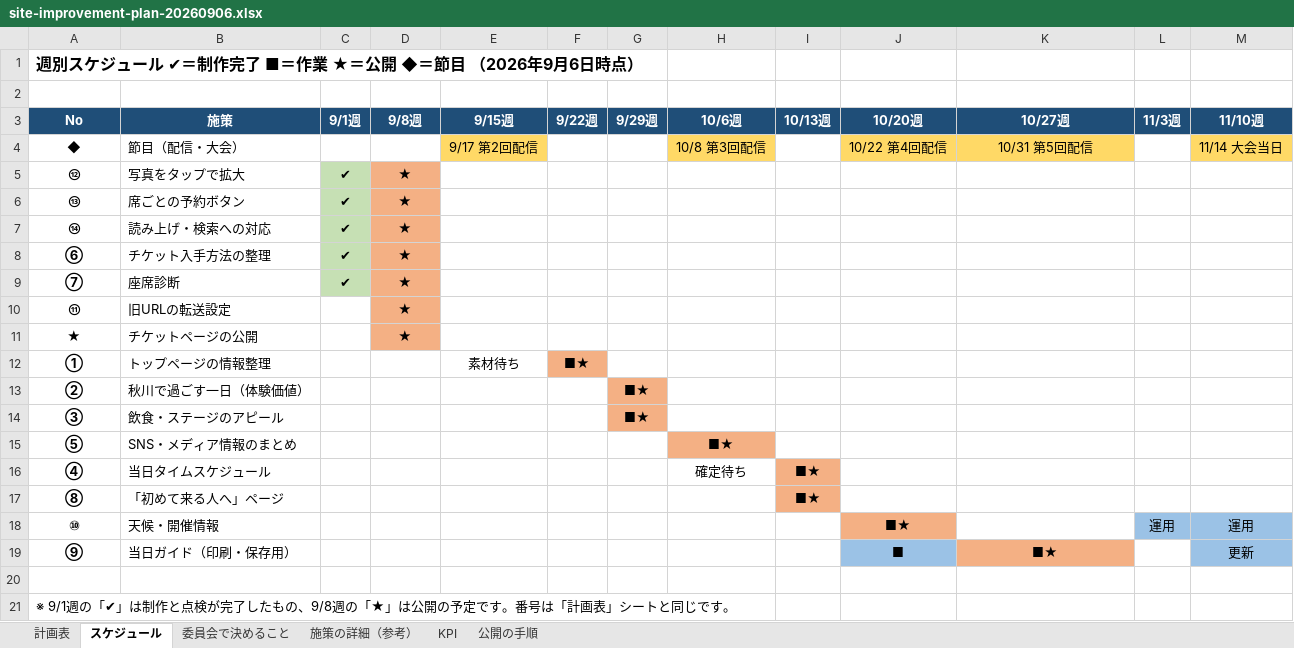
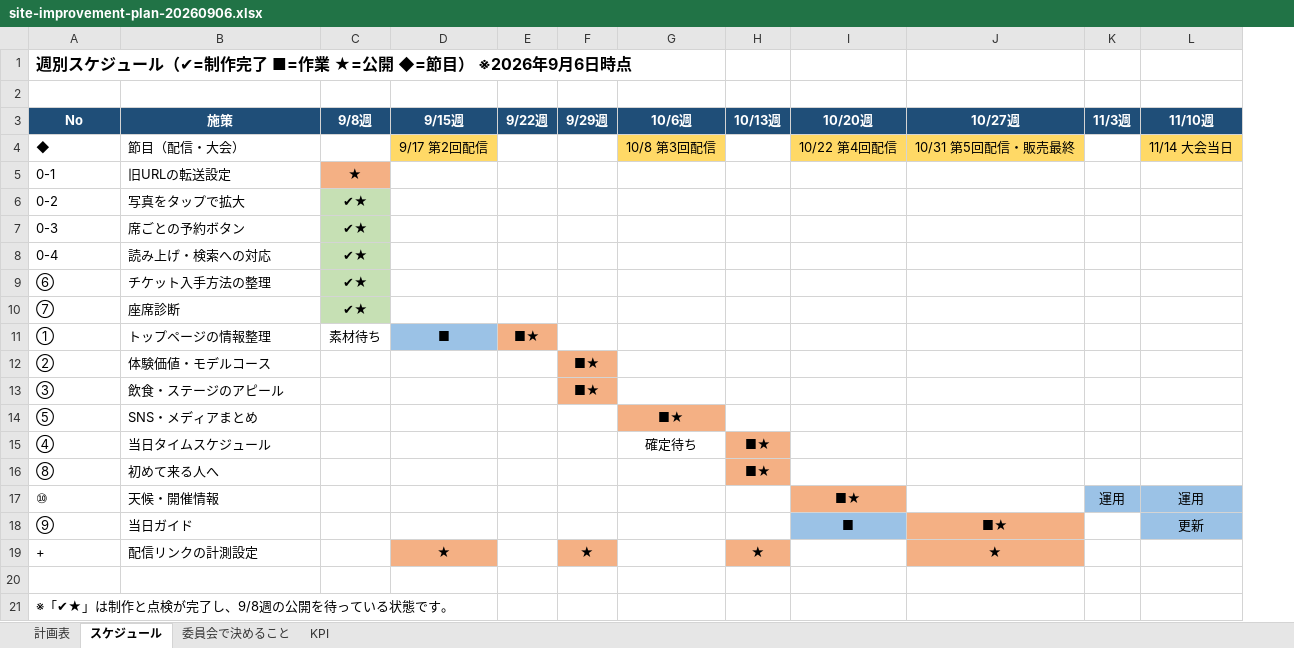
Before and after one commit to yusukehagiwara1/akigawa-hanabi, an Excel workbook: wp-snippets/plan/site-improvement-plan-20260906.xlsx, sheet スケジュール, drawn as a sheet; values as stored, in another font and other column widths than the file's, no borders; removed rows and columns are numbered as before the commit, all else as after; the diff names each change by its address in the sheet, - before the commit and + after, or states it on an @@ line.

```diff
--- a/wp-snippets/plan/site-improvement-plan-20260906.xlsx (sheet スケジュール)
+++ b/wp-snippets/plan/site-improvement-plan-20260906.xlsx (sheet スケジュール)
-sheet tab: 施策の詳細（参考）
-sheet tab: 公開の手順
-column C (9/1週), rows 8-9: ✔ | ✔
-A1 (No): 週別スケジュール ✔＝制作完了 ■＝作業 ★＝公開 ◆＝節目 （2026年9月6日時点）
+A1 (No): 週別スケジュール（✔=制作完了 ■=作業 ★=公開 ◆=節目） ※2026年9月6日時点
@@ A4 bold: on → off, alignment: center → left @@
-J4 (10/27週): 10/31 第5回配信
+J4 (10/27週): 10/31 第5回配信・販売最終
-row 5: ⑫ | 写真をタップで拡大 | ✔ | ★
-row 6: ⑬ | 席ごとの予約ボタン | ✔ | ★
-row 7: ⑭ | 読み上げ・検索への対応 | ✔ | ★
+row 5: 0-1 | 旧URLの転送設定 | ★
+row 6: 0-2 | 写真をタップで拡大 | ✔★
+row 7: 0-3 | 席ごとの予約ボタン | ✔★
+row 8: 0-4 | 読み上げ・検索への対応 | ✔★
@@ A9:A10 bold: on → off, alignment: center → left @@
-C9:C10 (9/8週): ★
+C9:C10 (9/8週): ✔★
@@ C9:C10 fill: #F4B084 → #C6E0B4, bold: off → on @@
-row 10: ⑪ | 旧URLの転送設定 |  | ★
-row 11: ★ | チケットページの公開 |  | ★
@@ A11:A18 bold: on → off, alignment: center → left @@
-C11 (9/8週): (empty)
+C11 (9/8週): 素材待ち
-D11 (9/15週): 素材待ち
+D11 (9/15週): ■
-D11 fill: none
+D11 fill: #9BC2E6
-B12 (施策): 秋川で過ごす一日（体験価値）
+B12 (施策): 体験価値・モデルコース
-B14 (施策): SNS・メディア情報のまとめ
+B14 (施策): SNS・メディアまとめ
-B16 (施策): 「初めて来る人へ」ページ
+B16 (施策): 初めて来る人へ
-B18 (施策): 当日ガイド（印刷・保存用）
+B18 (施策): 当日ガイド
+row 19: + | 配信リンクの計測設定 |  | ★ |  | ★ |  | ★ |  | ★
-A21 (No): ※ 9/1週の「✔」は制作と点検が完了したもの、9/8週の「★」は公開の予定です。番号は「計画表」シートと同じです。
+A21 (No): ※「✔★」は制作と点検が完了し、9/8週の公開を待っている状態です。
```
Also changed, not shown: sheet 計画表, sheet 委員会で決めること, sheet KPI, 1 other file.
